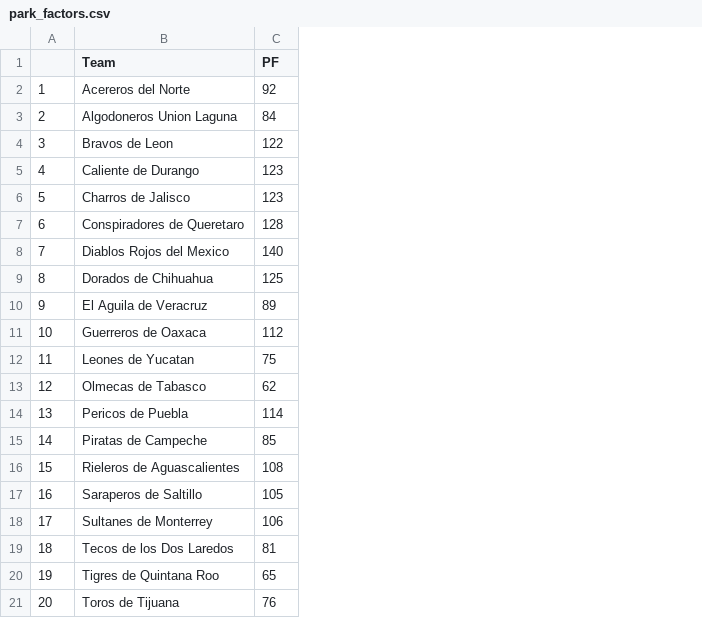
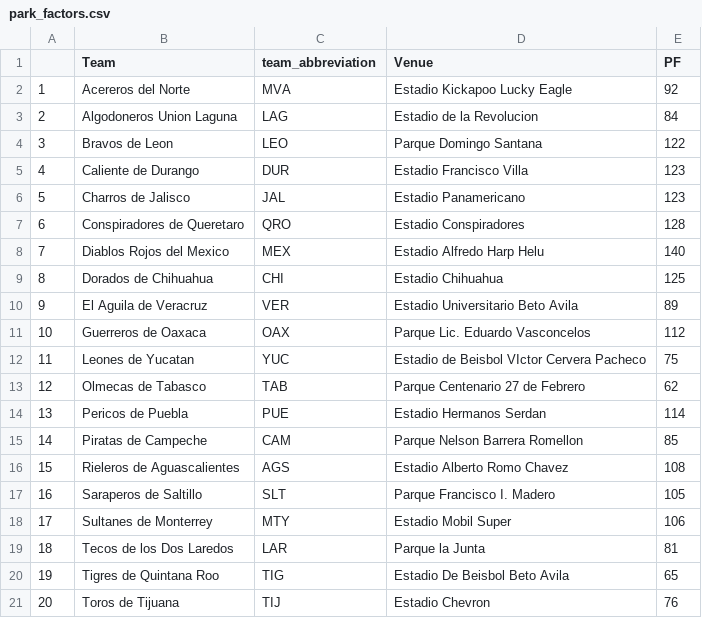
Before and after one commit to axelmora/lmb_statsapp, a CSV file: lmb_stats/park_factors.csv, drawn as a sheet; the diff names each change by its address in the sheet, - before the commit and + after, or states it on an @@ line.

```diff
--- a/lmb_stats/park_factors.csv
+++ b/lmb_stats/park_factors.csv
+column C (team_abbreviation), rows 2-21: MVA | LAG | LEO | DUR | JAL | QRO | MEX | CHI | VER | OAX | YUC | TAB | PUE | CAM | AGS | SLT | MTY | LAR | TIG | TIJ
+column D (Venue), rows 2-21: Estadio Kickapoo Lucky Eagle | Estadio de la Revolucion | Parque Domingo Santana | Estadio Francisco Villa | Estadio Panamericano | Estadio Conspiradores | Estadio Alfredo Harp Helu | Estadio Chihuahua | Estadio Universitario Beto Avila | Parque Lic. Eduardo Vasconcelos | Estadio de Beisbol VIctor Cervera Pacheco | Parque Centenario 27 de Febrero | Estadio Hermanos Serdan | Parque Nelson Barrera Romellon | Estadio Alberto Romo Chavez | Parque Francisco I. Madero | Estadio Mobil Super | Parque la Junta | Estadio De Beisbol Beto Avila | Estadio Chevron
```
Also changed, not shown: lmb_stats/lmb_pitching_advanced.csv, lmb_stats/lmb_pitching_standard.csv, 5 other files.
